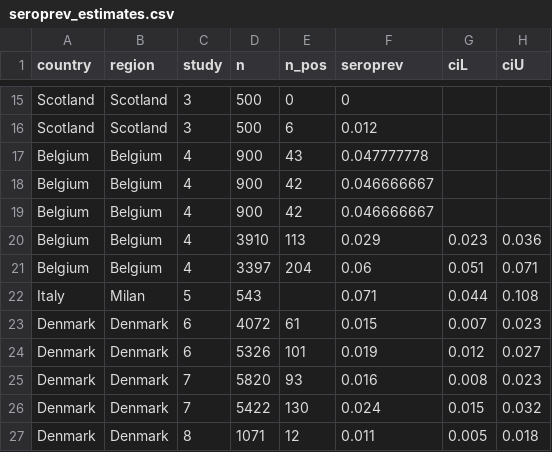
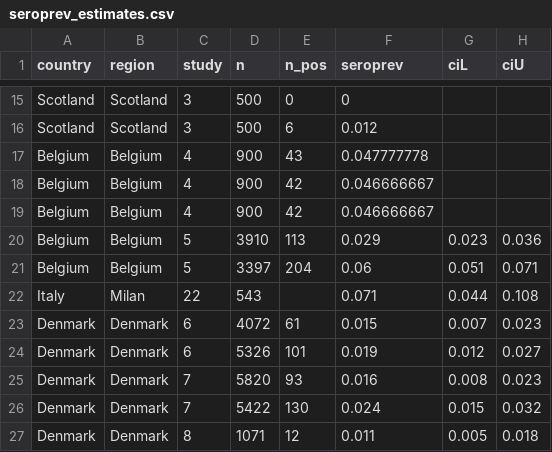
Before and after one commit to meganodris/International-COVID-IFR, a CSV file: data/seroprev_estimates.csv, drawn as a sheet; only a part is shown, gaps mark what is left out; the diff names each change by its address in the sheet, - before the commit and + after, or states it on an @@ line.

Commit message:
Update seroprev_estimates.csv

```diff
--- a/data/seroprev_estimates.csv
+++ b/data/seroprev_estimates.csv
-C20:C21 (study): 4
+C20:C21 (study): 5
-C22 (study): 5
+C22 (study): 22
```
